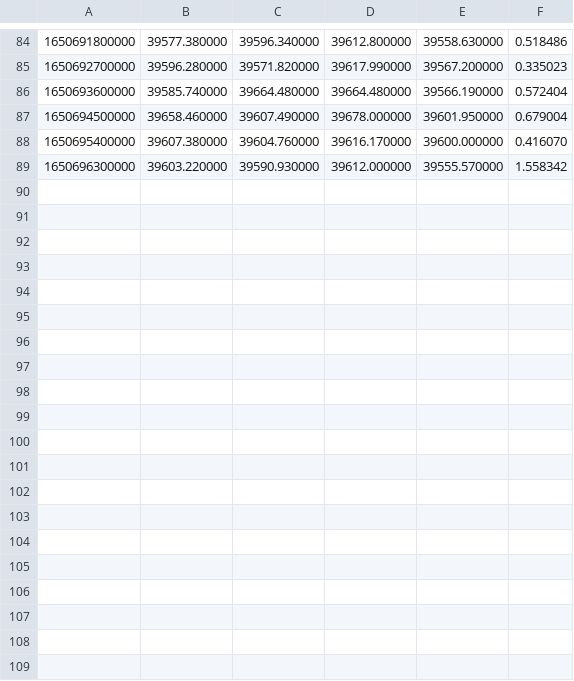
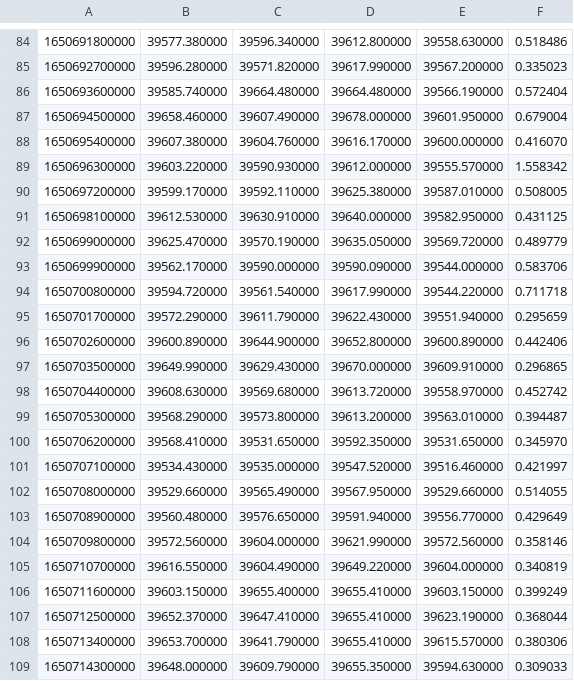
Before and after one commit to Vaob/logging-extend, a CSV file: cache/candles/15min-btc-usdt-candles.csv, drawn as a sheet; only a part is shown, gaps mark what is left out; the diff names each change by its address in the sheet, - before the commit and + after, or states it on an @@ line.

Commit message:
Initial check in

```diff
--- a/cache/candles/15min-btc-usdt-candles.csv
+++ b/cache/candles/15min-btc-usdt-candles.csv
+row 90: 1650697200000 | 39599.170000 | 39592.110000 | 39625.380000 | 39587.010000 | 0.508005
+row 91: 1650698100000 | 39612.530000 | 39630.910000 | 39640.000000 | 39582.950000 | 0.431125
+row 92: 1650699000000 | 39625.470000 | 39570.190000 | 39635.050000 | 39569.720000 | 0.489779
+row 93: 1650699900000 | 39562.170000 | 39590.000000 | 39590.090000 | 39544.000000 | 0.583706
+row 94: 1650700800000 | 39594.720000 | 39561.540000 | 39617.990000 | 39544.220000 | 0.711718
+row 95: 1650701700000 | 39572.290000 | 39611.790000 | 39622.430000 | 39551.940000 | 0.295659
+row 96: 1650702600000 | 39600.890000 | 39644.900000 | 39652.800000 | 39600.890000 | 0.442406
+row 97: 1650703500000 | 39649.990000 | 39629.430000 | 39670.000000 | 39609.910000 | 0.296865
+row 98: 1650704400000 | 39608.630000 | 39569.680000 | 39613.720000 | 39558.970000 | 0.452742
+row 99: 1650705300000 | 39568.290000 | 39573.800000 | 39613.200000 | 39563.010000 | 0.394487
+row 100: 1650706200000 | 39568.410000 | 39531.650000 | 39592.350000 | 39531.650000 | 0.345970
+row 101: 1650707100000 | 39534.430000 | 39535.000000 | 39547.520000 | 39516.460000 | 0.421997
+row 102: 1650708000000 | 39529.660000 | 39565.490000 | 39567.950000 | 39529.660000 | 0.514055
+row 103: 1650708900000 | 39560.480000 | 39576.650000 | 39591.940000 | 39556.770000 | 0.429649
+row 104: 1650709800000 | 39572.560000 | 39604.000000 | 39621.990000 | 39572.560000 | 0.358146
+row 105: 1650710700000 | 39616.550000 | 39604.490000 | 39649.220000 | 39604.000000 | 0.340819
+row 106: 1650711600000 | 39603.150000 | 39655.400000 | 39655.410000 | 39603.150000 | 0.399249
+row 107: 1650712500000 | 39652.370000 | 39647.410000 | 39655.410000 | 39623.190000 | 0.368044
+row 108: 1650713400000 | 39653.700000 | 39641.790000 | 39655.410000 | 39615.570000 | 0.380306
+row 109: 1650714300000 | 39648.000000 | 39609.790000 | 39655.350000 | 39594.630000 | 0.309033
```
